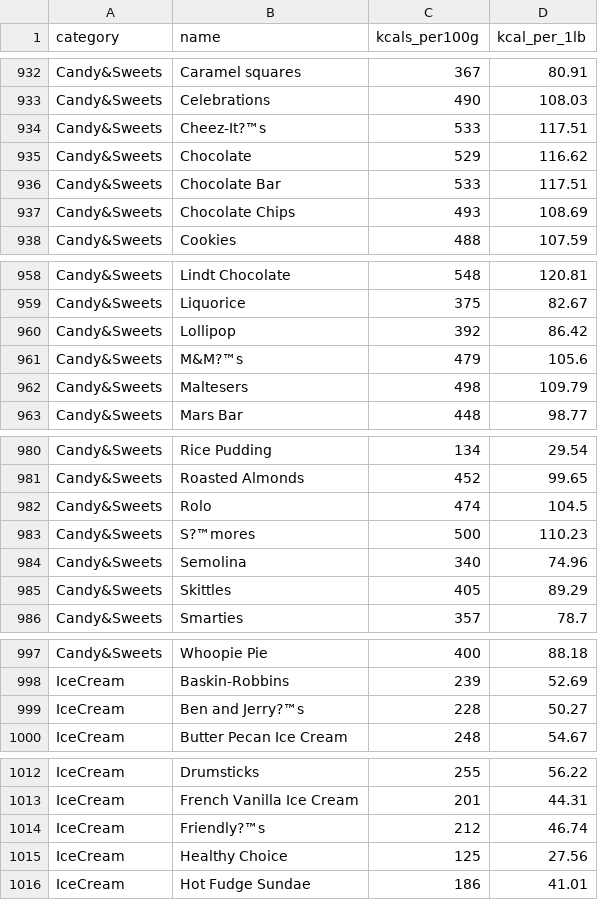
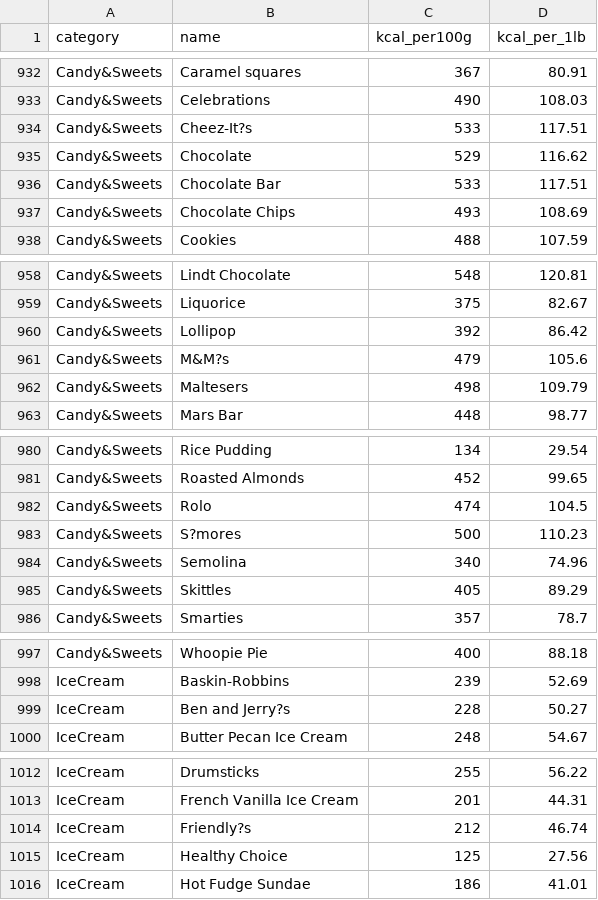
Before and after one commit to blcklamb/catch-calorie, a CSV file: data/calorie_food.csv (was data/calorie_food2.csv), drawn as a sheet; only a part is shown, gaps mark what is left out; the diff covers the shown part only; the diff names each change by its address in the sheet, - before the commit and + after, or states it on an @@ line.

```diff
--- a/data/calorie_food2.csv
+++ b/data/calorie_food.csv
-C1: kcals_per100g
+C1: kcal_per100g
-B934 (name): Cheez-It?™s
+B934 (name): Cheez-It?s
-B961 (name): M&M?™s
+B961 (name): M&M?s
-B983 (name): S?™mores
+B983 (name): S?mores
-B999 (name): Ben and Jerry?™s
+B999 (name): Ben and Jerry?s
-B1014 (name): Friendly?™s
+B1014 (name): Friendly?s
```
Also changed, not shown: 36 edited cells elsewhere in this file.
